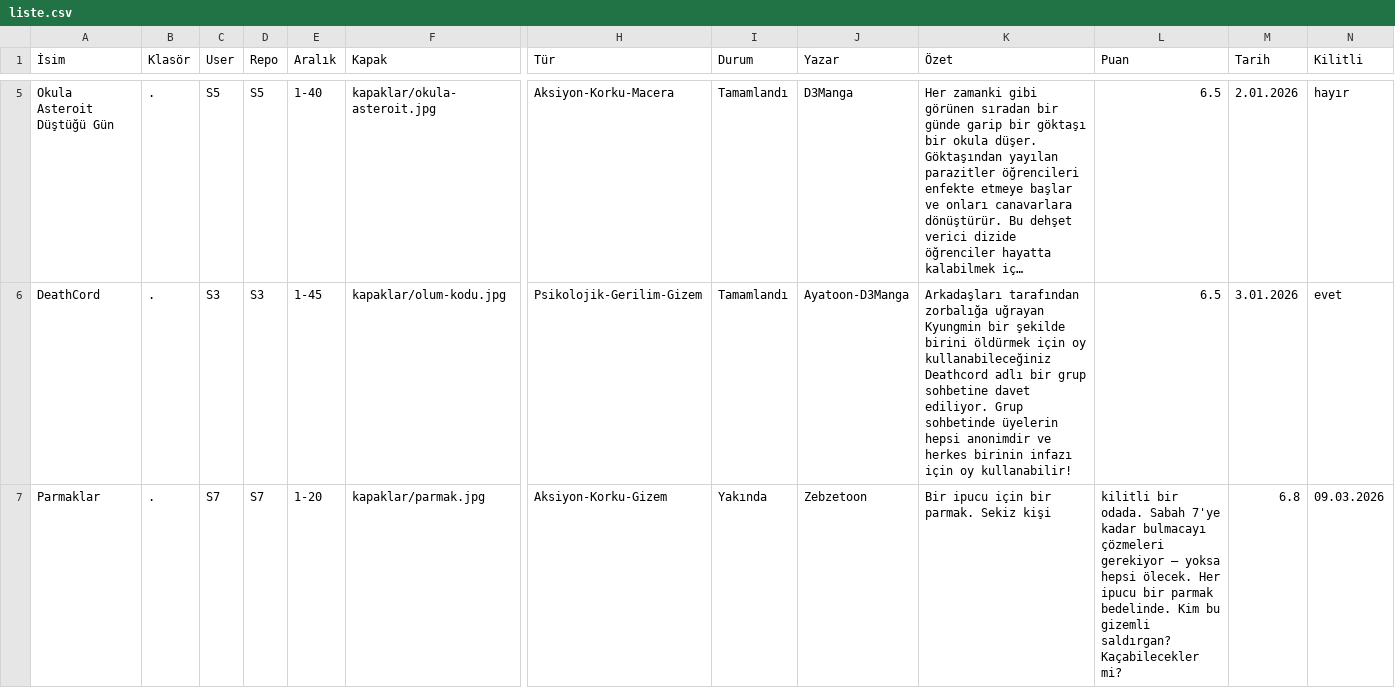
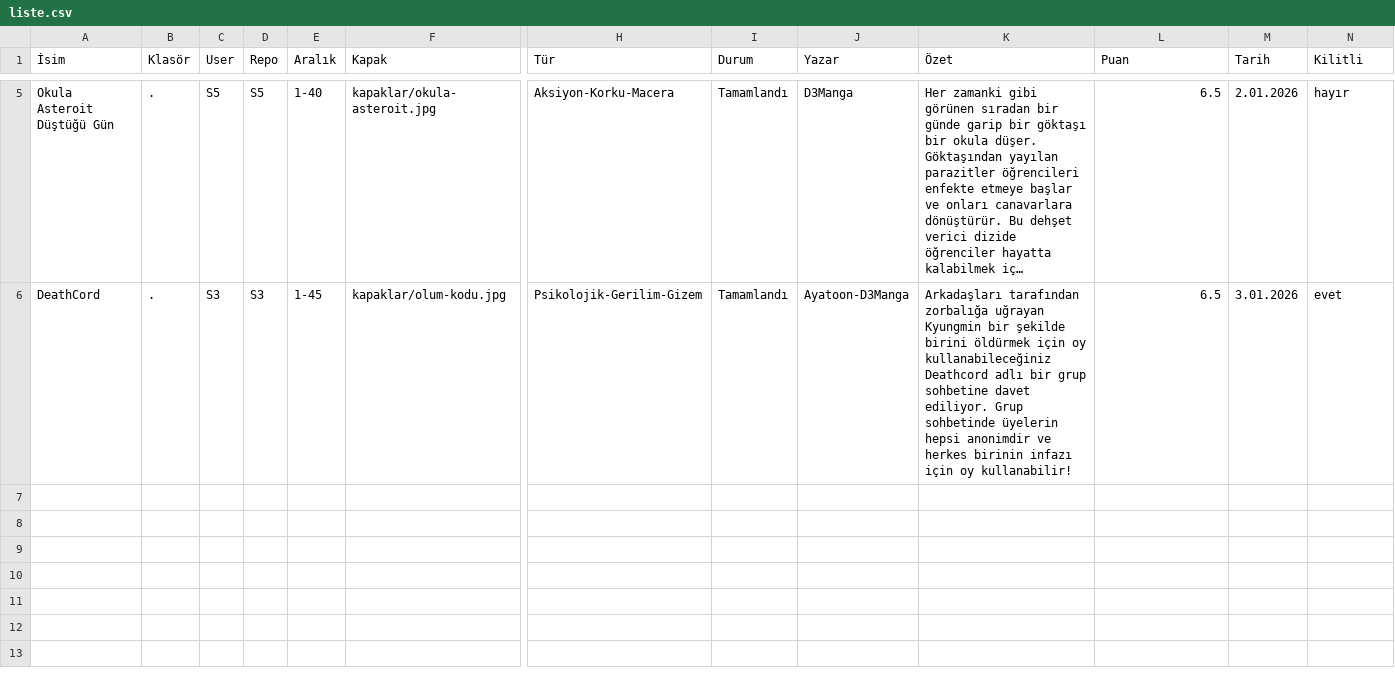
Before and after one commit to zebzetoon/zebzetoon.github.io, a CSV file: liste.csv, drawn as a sheet; only a part is shown, gaps mark what is left out; long unchanged cells end in …; rows hold the shown columns only; the diff names each change by its address in the sheet, - before the commit and + after, or states it on an @@ line.

Commit message:
Update liste.csv

```diff
--- a/liste.csv
+++ b/liste.csv
-row 7: Parmaklar | . | S7 | S7 | 1-20 | kapaklar/parmak.jpg | Aksiyon-Korku-Gizem | Yakında | Zebzetoon | Bir ipucu için bir parmak. Sekiz kişi | kilitli bir odada. Sabah 7'ye kadar bulmacayı çözmeleri gerekiyor — yoksa hepsi ölecek. Her ipucu bir parmak bedelinde. Kim bu gizemli saldırgan? Kaçabilecekler mi? | 6.8 | 09.03.2026
```
